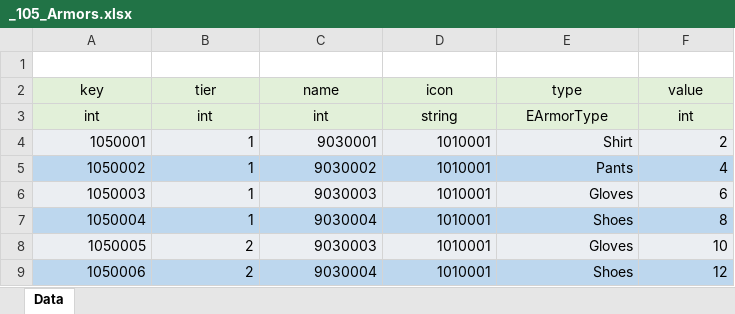
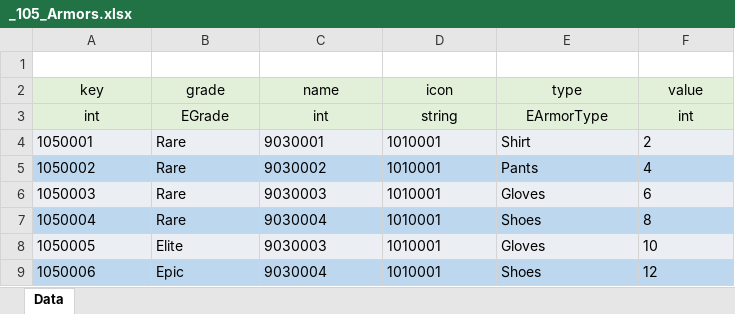
Before and after one commit to GyoolTomato/NextHorizonTables, an Excel workbook: _105_Armors.xlsx, sheet Data, drawn as a sheet; values as stored, in another font and other column widths than the file's, no borders; the diff names each change by its address in the sheet, - before the commit and + after, or states it on an @@ line.

```diff
--- a/_105_Armors.xlsx (sheet Data)
+++ b/_105_Armors.xlsx (sheet Data)
-B2: tier
+B2: grade
-B3 (grade): int
+B3 (grade): EGrade
-A4:F9 alignment: right
+A4:F9 alignment: left
-B4:B7 (grade): 1
+B4:B7 (grade): Rare
-B8 (grade): 2
+B8 (grade): Elite
-B9 (grade): 2
+B9 (grade): Epic
```
Also changed, not shown: _000_Global_Enum.xlsx, _101_Items.xlsx, 17 other files.
